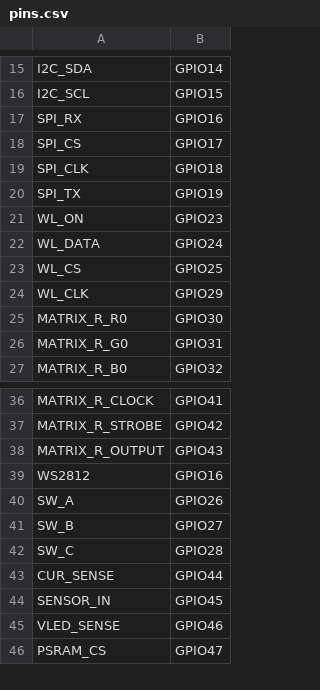
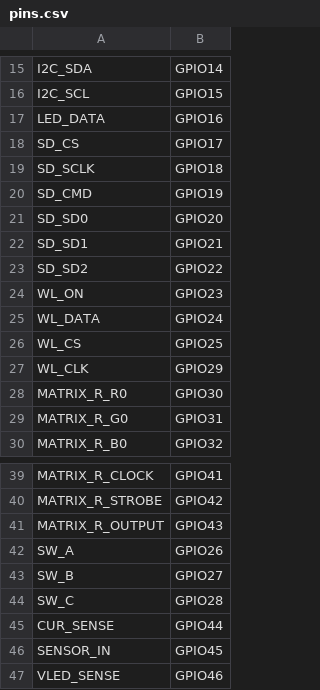
Before and after one commit to pimoroni/artmatrix, a CSV file: board/pins.csv, drawn as a sheet; only a part is shown, gaps mark what is left out; the shorter side is filled out with more unchanged rows.

Commit message:
board: sd card pin defs

```diff
--- a/board/pins.csv
+++ b/board/pins.csv
@@ -16,6 +16,9 @@ I2C_SDA,GPIO14
 I2C_SCL,GPIO15
-SPI_RX,GPIO16
-SPI_CS,GPIO17
-SPI_CLK,GPIO18
-SPI_TX,GPIO19
+LED_DATA,GPIO16
+SD_CS,GPIO17
+SD_SCLK,GPIO18
+SD_CMD,GPIO19
+SD_SD0,GPIO20
+SD_SD1,GPIO21
+SD_SD2,GPIO22
 WL_ON,GPIO23
@@ -38,3 +41,2 @@ MATRIX_R_STROBE,GPIO42
 MATRIX_R_OUTPUT,GPIO43
-WS2812,GPIO16
 SW_A,GPIO26
```
